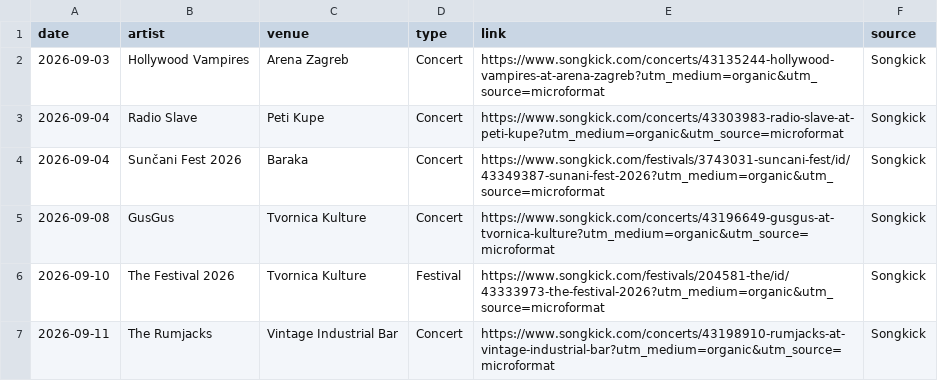
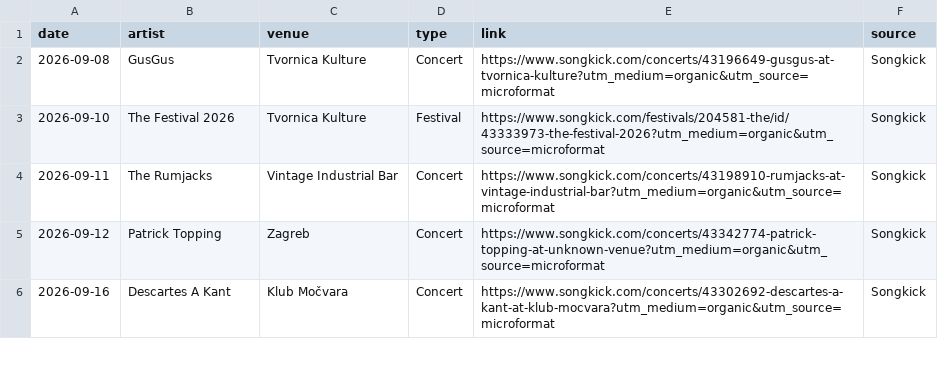
Before and after one commit to Marcellus12/zg_concerts, a CSV file: events.csv, drawn as a sheet; only a part is shown; the shorter side is filled out with more unchanged rows.

```diff
--- a/events.csv
+++ b/events.csv
@@ -1,5 +1,2 @@
 date,artist,venue,type,link,source
-2026-09-03,Hollywood Vampires,Arena Zagreb,Concert,https://www.songkick.com/concerts/43135244-hollywood-vampires-at-arena-zagreb?utm_medium=organic&utm_source=microformat,Songkick
-2026-09-04,Radio Slave,Peti Kupe,Concert,https://www.songkick.com/concerts/43303983-radio-slave-at-peti-kupe?utm_medium=organic&utm_source=microformat,Songkick
-2026-09-04,Sunčani Fest 2026,Baraka,Concert,https://www.songkick.com/festivals/3743031-suncani-fest/id/43349387-sunani-fest-2026?utm_medium=organic&utm_source=microformat,Songkick
 2026-09-08,GusGus,Tvornica Kulture,Concert,https://www.songkick.com/concerts/43196649-gusgus-at-tvornica-kulture?utm_medium=organic&utm_source=microformat,Songkick
```
Also changed, not shown: 2 other files.
